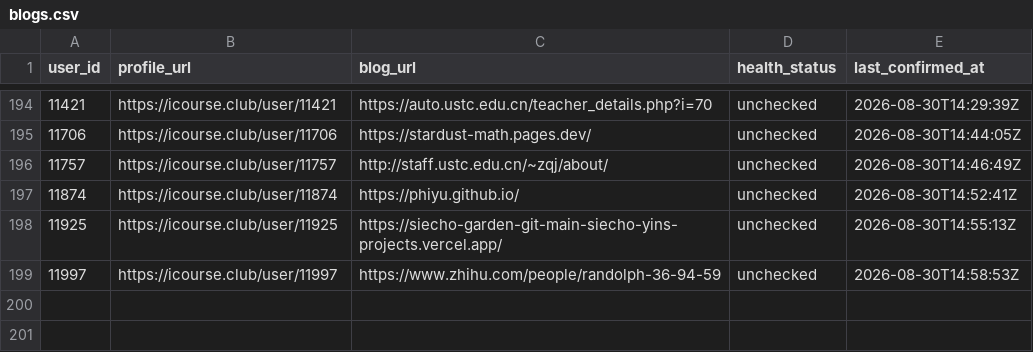
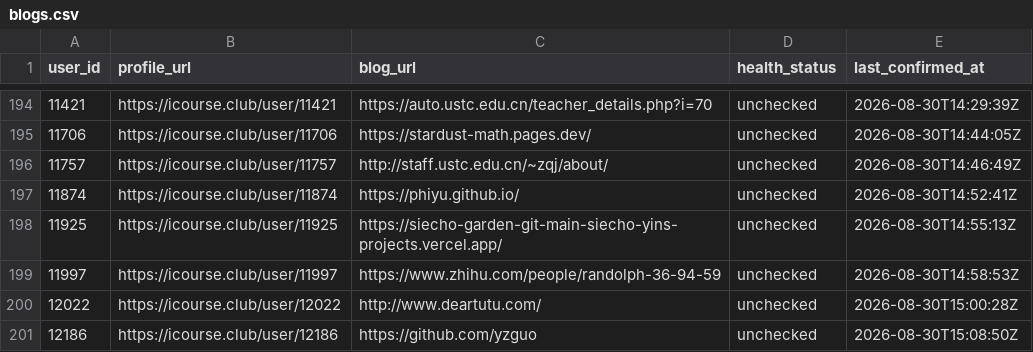
Before and after one commit to Stardust-math/icourse-blog-index, a CSV file: data/blogs.csv, drawn as a sheet; only a part is shown, gaps mark what is left out; the diff names each change by its address in the sheet, - before the commit and + after, or states it on an @@ line.

```diff
--- a/data/blogs.csv
+++ b/data/blogs.csv
+row 200: 12022 | https://icourse.club/user/12022 | http://www.deartutu.com/ | unchecked | 2026-08-30T15:00:28Z
+row 201: 12186 | https://icourse.club/user/12186 | https://github.com/yzguo | unchecked | 2026-08-30T15:08:50Z
```
Also changed, not shown: 5 other files.
